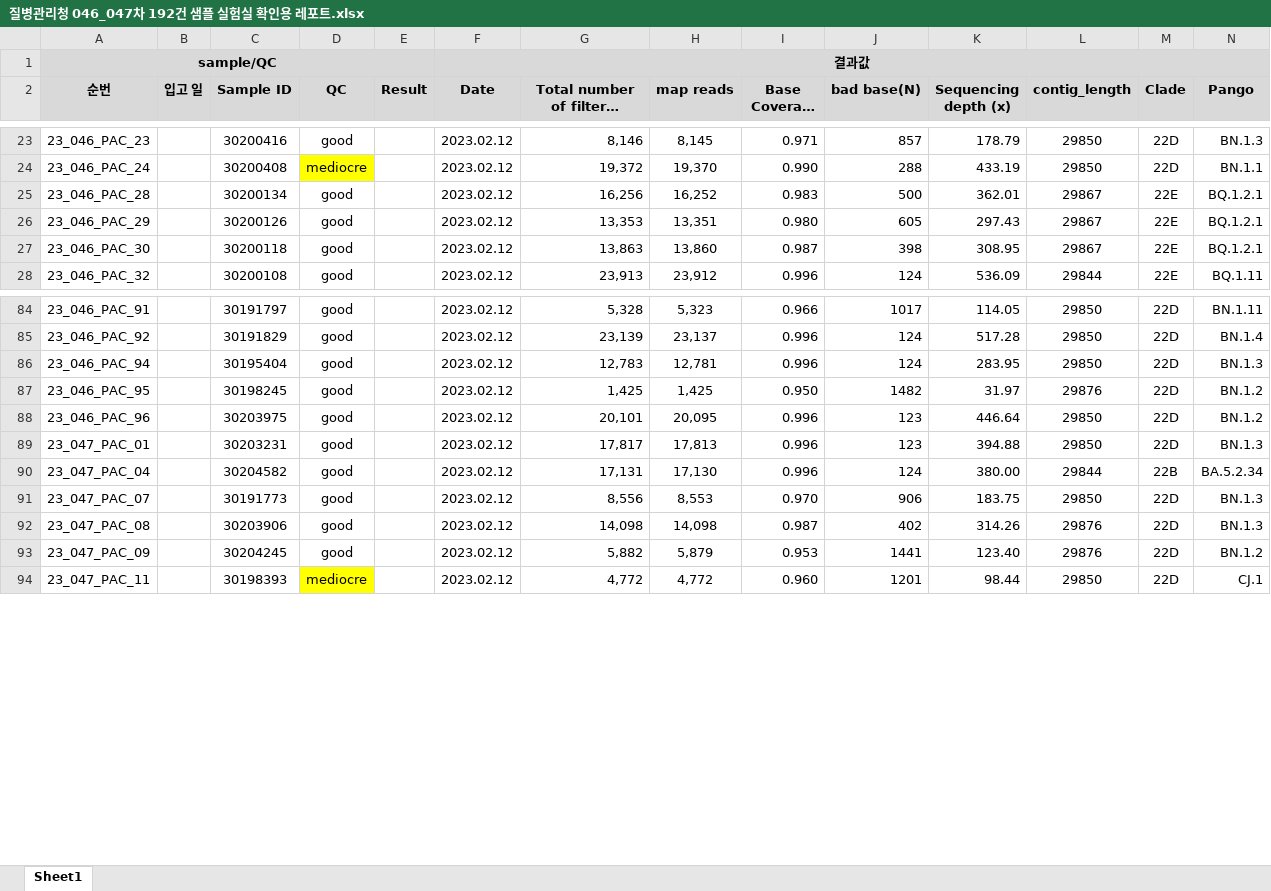
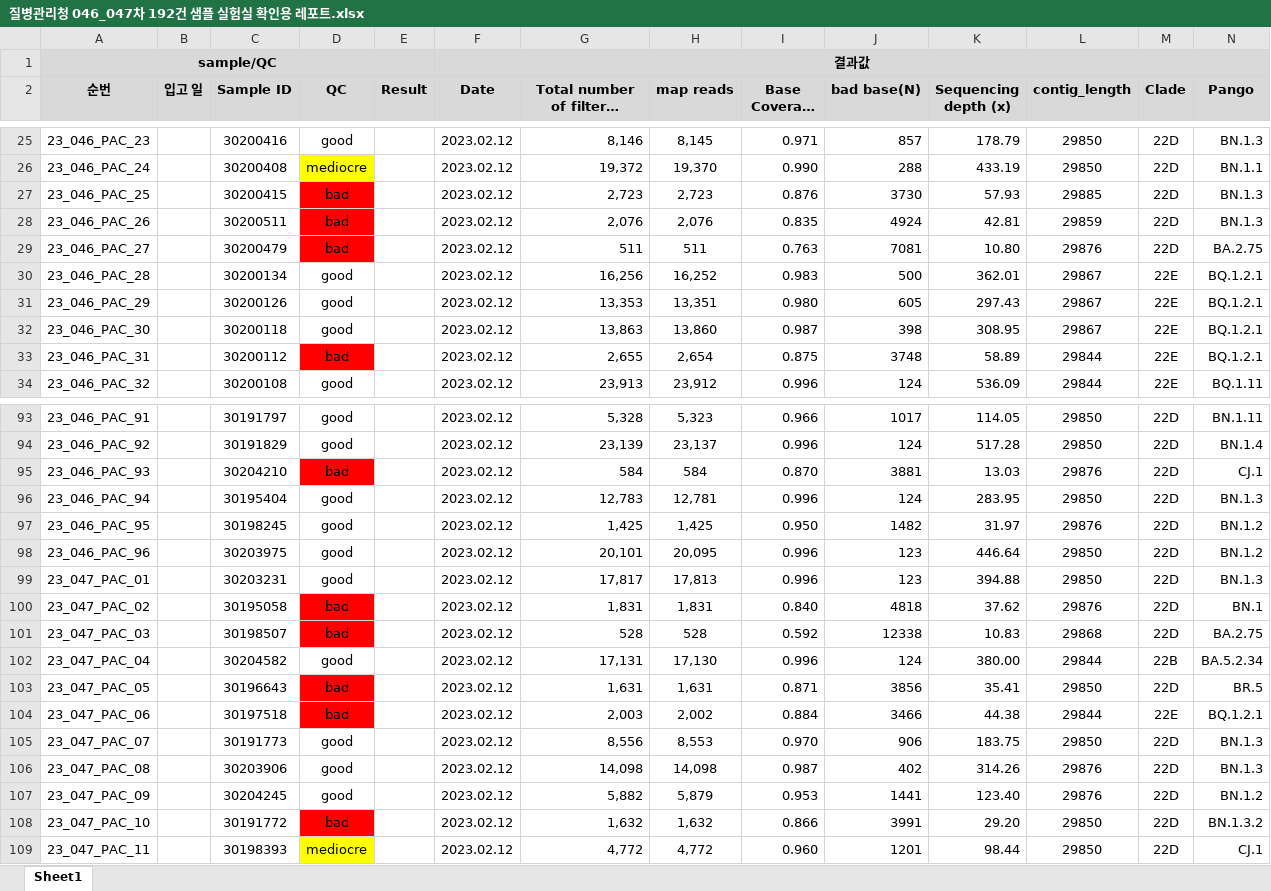
Before and after one commit to dnalinkbi/SARS-CoV-Dashboard, an Excel workbook: input_report_files/2023/질병관리청 046_047차 192건 샘플 실험실 확인용 레포트.xlsx, sheet Sheet1, drawn as a sheet; only a part is shown, gaps mark what is left out; long unchanged cells end in …; values as stored, in another font and other column widths than the file's, no borders; the diff covers the shown part only; the diff names each change by its address in the sheet, - before the commit and + after, or states it on an @@ line.

```diff
--- a/input_report_files/2023/질병관리청 046_047차 192건 샘플 실험실 확인용 레포트.xlsx (sheet Sheet1)
+++ b/input_report_files/2023/질병관리청 046_047차 192건 샘플 실험실 확인용 레포트.xlsx (sheet Sheet1)
+row 27: 23_046_PAC_25 |  | 30200415 | bad |  | 2023.02.12 | 2,723 | 2,723 | 0.876 | 3730 | 57.93 | 29885 | 22D | BN.1.3
+row 28: 23_046_PAC_26 |  | 30200511 | bad |  | 2023.02.12 | 2,076 | 2,076 | 0.835 | 4924 | 42.81 | 29859 | 22D | BN.1.3
+row 29: 23_046_PAC_27 |  | 30200479 | bad |  | 2023.02.12 | 511 | 511 | 0.763 | 7081 | 10.80 | 29876 | 22D | BA.2.75
+row 33: 23_046_PAC_31 |  | 30200112 | bad |  | 2023.02.12 | 2,655 | 2,654 | 0.875 | 3748 | 58.89 | 29844 | 22E | BQ.1.2.1
+row 95: 23_046_PAC_93 |  | 30204210 | bad |  | 2023.02.12 | 584 | 584 | 0.870 | 3881 | 13.03 | 29876 | 22D | CJ.1
+row 100: 23_047_PAC_02 |  | 30195058 | bad |  | 2023.02.12 | 1,831 | 1,831 | 0.840 | 4818 | 37.62 | 29876 | 22D | BN.1
+row 101: 23_047_PAC_03 |  | 30198507 | bad |  | 2023.02.12 | 528 | 528 | 0.592 | 12338 | 10.83 | 29868 | 22D | BA.2.75
+row 103: 23_047_PAC_05 |  | 30196643 | bad |  | 2023.02.12 | 1,631 | 1,631 | 0.871 | 3856 | 35.41 | 29850 | 22D | BR.5
+row 104: 23_047_PAC_06 |  | 30197518 | bad |  | 2023.02.12 | 2,003 | 2,002 | 0.884 | 3466 | 44.38 | 29844 | 22E | BQ.1.2.1
+row 108: 23_047_PAC_10 |  | 30191772 | bad |  | 2023.02.12 | 1,632 | 1,632 | 0.866 | 3991 | 29.20 | 29850 | 22D | BN.1.3.2
```
Also changed, not shown: 7 added rows, 17 removed rows, 9 edited cells and cell formats elsewhere in this sheet, input_report_files/2023/질병관리청 048_049차 192건 샘플 실험실 확인용 레포트.xlsx, input_report_files/2023/질병관리청 050_051차 192건 샘플 실험실 확인용 레포트.xlsx, 28 other files.
